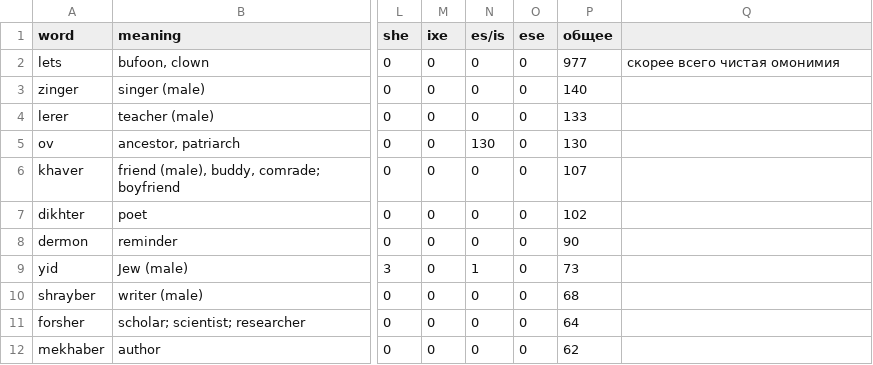
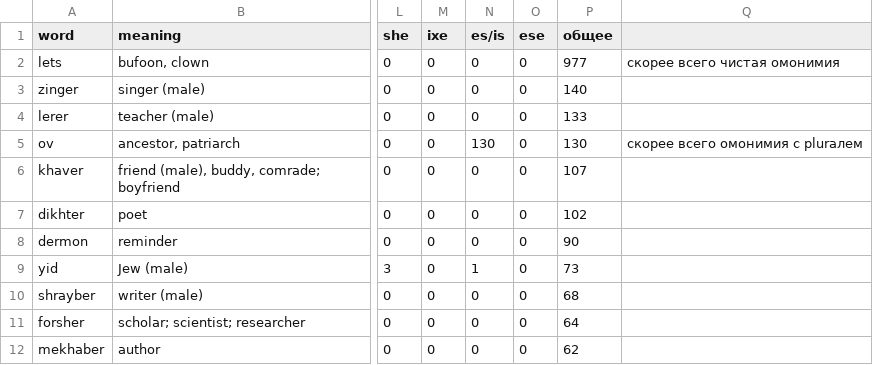
Before and after one commit to Timofeidedov/coursatsch, a CSV file: feminitiveswithom2.csv, drawn as a sheet; only a part is shown, gaps mark what is left out; the diff names each change by its address in the sheet, - before the commit and + after, or states it on an @@ line.

Commit message:
Update feminitiveswithom2.csv

```diff
--- a/feminitiveswithom2.csv
+++ b/feminitiveswithom2.csv
-Q5: (empty)
+Q5: скорее всего омонимия с plurалем
```
